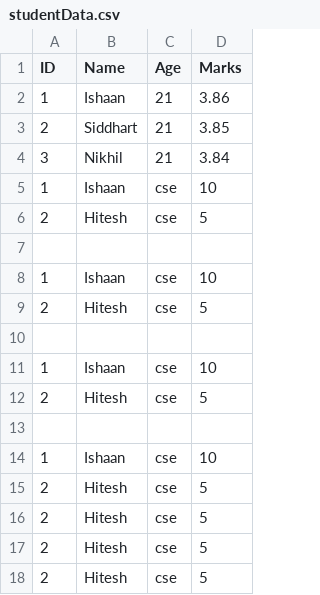
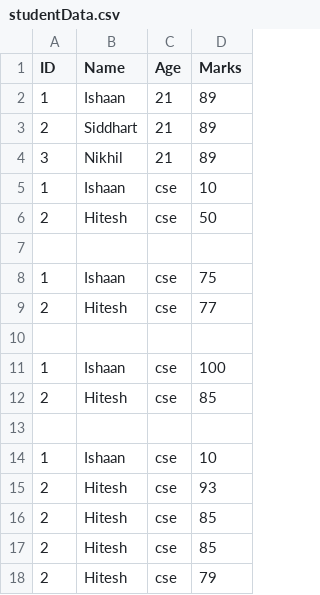
Before and after one commit to Ishaan1919/java-CSV-data-handling, a CSV file: src/main/java/com/bridgelabz/BasicProblems/studentData.csv, drawn as a sheet.

Commit message:
Program to filter records who have attained more than 80 marks

```diff
--- a/src/main/java/com/bridgelabz/BasicProblems/studentData.csv
+++ b/src/main/java/com/bridgelabz/BasicProblems/studentData.csv
@@ -1,18 +1,18 @@
 ID,Name,Age,Marks
-1,Ishaan,21,3.86
-2,Siddhart,21,3.85
-3,Nikhil,21,3.84
+1,Ishaan,21,89
+2,Siddhart,21,89
+3,Nikhil,21,89
 1,Ishaan,cse,10
-2,Hitesh,cse,5
+2,Hitesh,cse,50
+
+1,Ishaan,cse,75
+2,Hitesh,cse,77
+
+1,Ishaan,cse,100
+2,Hitesh,cse,85
 
 1,Ishaan,cse,10
-2,Hitesh,cse,5
-
-1,Ishaan,cse,10
-2,Hitesh,cse,5
-
-1,Ishaan,cse,10
-2,Hitesh,cse,5
-2,Hitesh,cse,5
-2,Hitesh,cse,5
-2,Hitesh,cse,5
+2,Hitesh,cse,93
+2,Hitesh,cse,85
+2,Hitesh,cse,85
+2,Hitesh,cse,79
```
Also changed, not shown: 1 other file.
